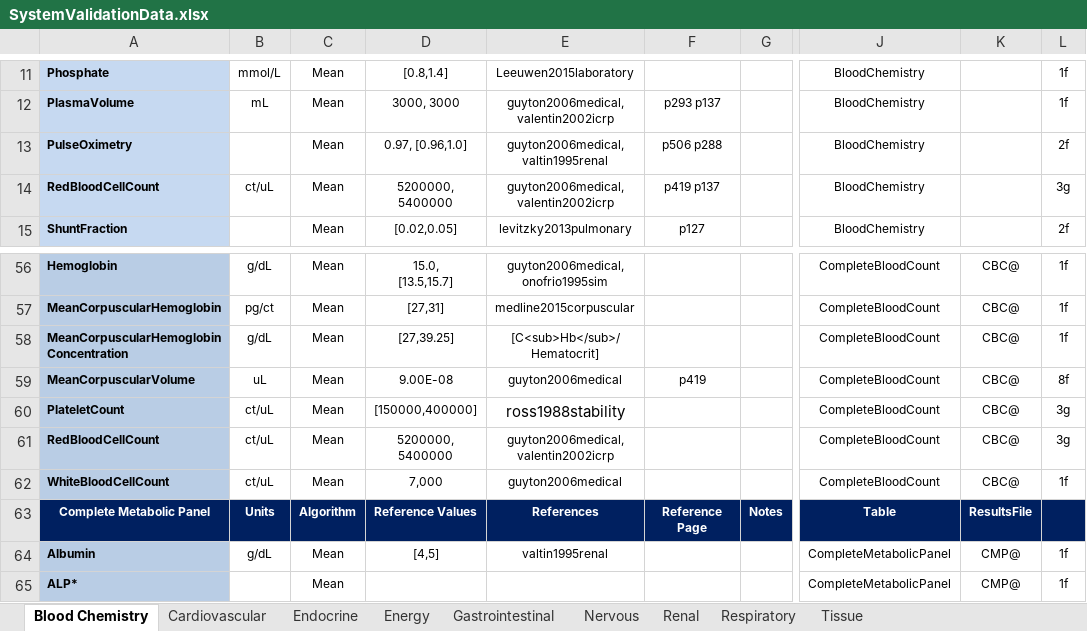
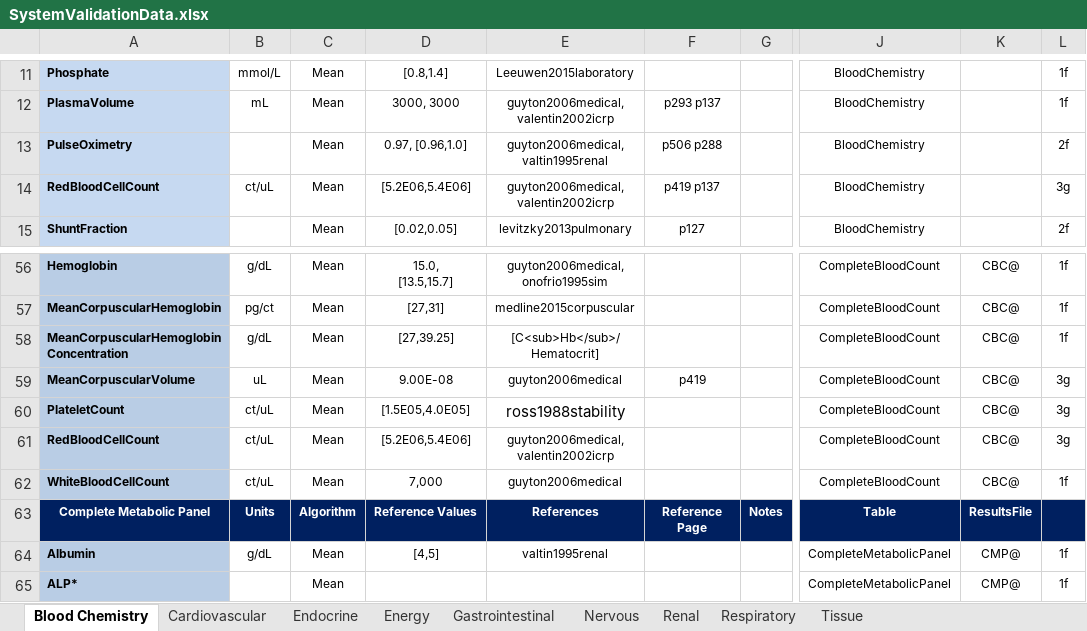
Before and after one commit to shawnhuyiwen/pulse, an Excel workbook: data/human/adult/validation/SystemValidationData.xlsx, sheet Blood Chemistry, drawn as a sheet; only a part is shown, gaps mark what is left out; values as stored, in another font and other column widths than the file's, no borders; ↵ is a line break in a cell; the diff names each change by its address in the sheet, - before the commit and + after, or states it on an @@ line.

Commit message:
Documentation updates to fix Blood Chemistry Methodology.

```diff
--- a/data/human/adult/validation/SystemValidationData.xlsx (sheet Blood Chemistry)
+++ b/data/human/adult/validation/SystemValidationData.xlsx (sheet Blood Chemistry)
-D14: 5200000, ↵ 5400000
+D14: [5.2E06,5.4E06]
-L59: 8f
+L59: 3g
-D60: [150000,400000]
+D60: [1.5E05,4.0E05]
-D61: 5200000, ↵ 5400000
+D61: [5.2E06,5.4E06]
```
Also changed, not shown: 5 other files.
